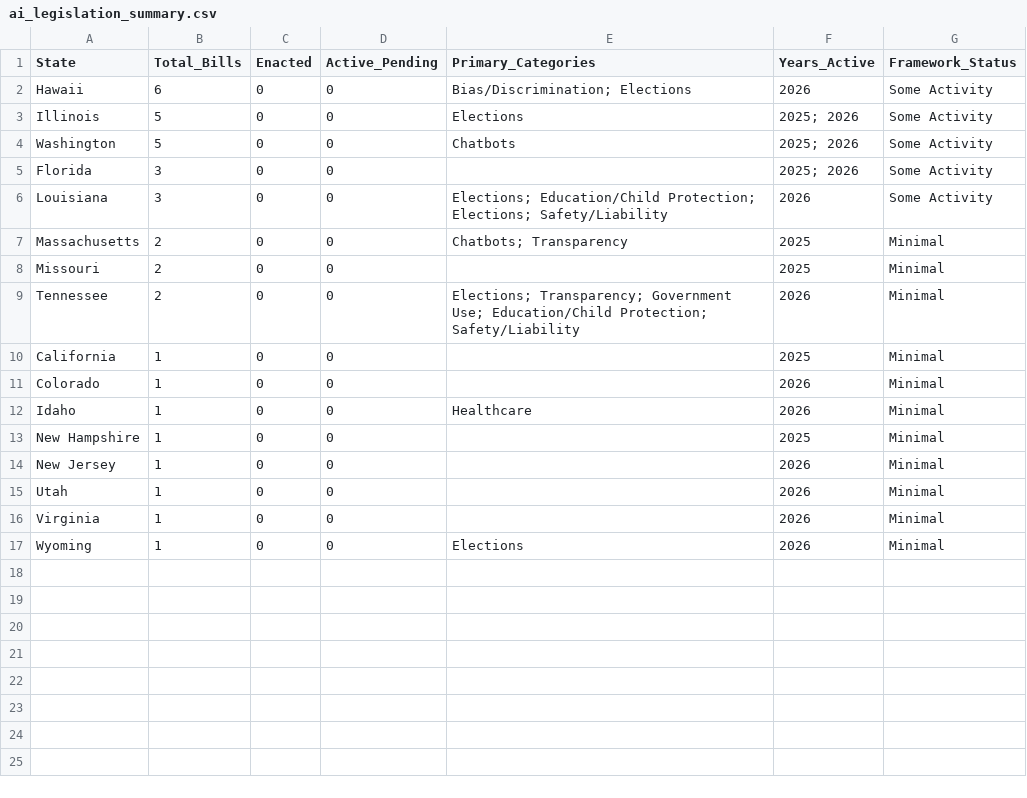
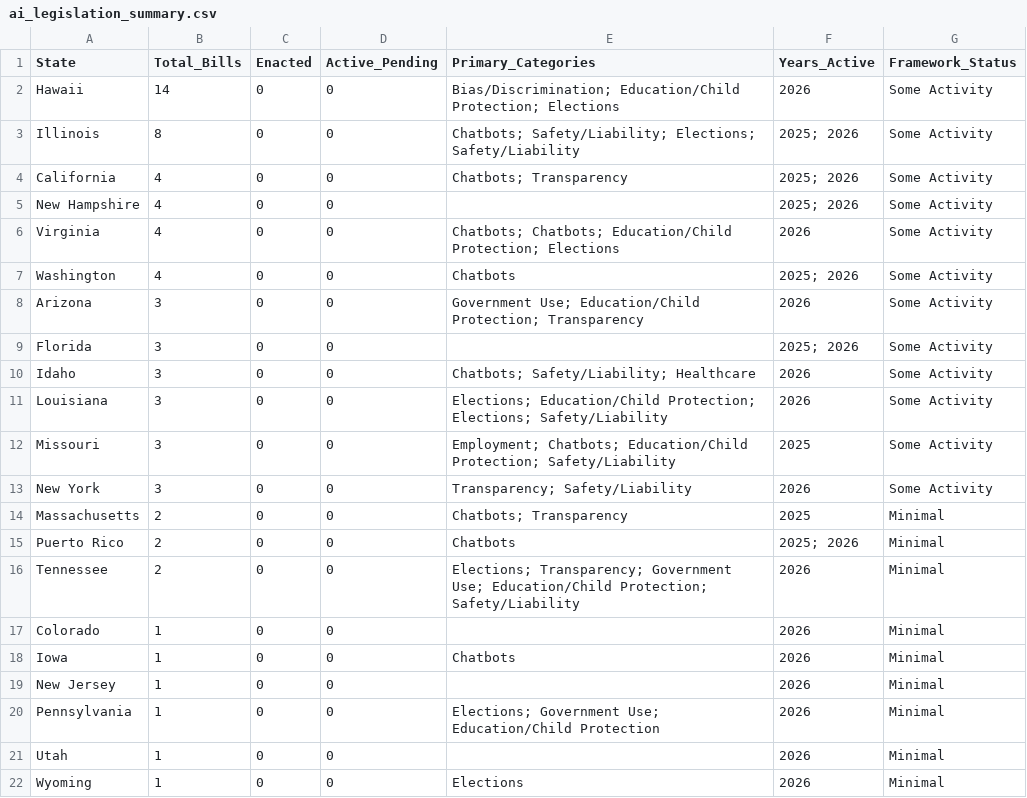
Before and after one commit to nikzei/state-ai-legislation-tracker, a CSV file: data/ai_legislation_summary.csv, drawn as a sheet.

```diff
--- a/data/ai_legislation_summary.csv
+++ b/data/ai_legislation_summary.csv
@@ -1,17 +1,22 @@
 State,Total_Bills,Enacted,Active_Pending,Primary_Categories,Years_Active,Framework_Status
-Hawaii,6,0,0,Bias/Discrimination; Elections,2026,Some Activity
-Illinois,5,0,0,Elections,2025; 2026,Some Activity
-Washington,5,0,0,Chatbots,2025; 2026,Some Activity
+Hawaii,14,0,0,Bias/Discrimination; Education/Child Protection; Elections,2026,Some Activity
+Illinois,8,0,0,Chatbots; Safety/Liability; Elections; Safety/Liability,2025; 2026,Some Activity
+California,4,0,0,Chatbots; Transparency,2025; 2026,Some Activity
+New Hampshire,4,0,0,,2025; 2026,Some Activity
+Virginia,4,0,0,Chatbots; Chatbots; Education/Child Protection; Elections,2026,Some Activity
+Washington,4,0,0,Chatbots,2025; 2026,Some Activity
+Arizona,3,0,0,Government Use; Education/Child Protection; Transparency,2026,Some Activity
 Florida,3,0,0,,2025; 2026,Some Activity
+Idaho,3,0,0,Chatbots; Safety/Liability; Healthcare,2026,Some Activity
 Louisiana,3,0,0,Elections; Education/Child Protection; Elections; Safety/Liability,2026,Some Activity
+Missouri,3,0,0,Employment; Chatbots; Education/Child Protection; Safety/Liability,2025,Some Activity
+New York,3,0,0,Transparency; Safety/Liability,2026,Some Activity
 Massachusetts,2,0,0,Chatbots; Transparency,2025,Minimal
-Missouri,2,0,0,,2025,Minimal
+Puerto Rico,2,0,0,Chatbots,2025; 2026,Minimal
 Tennessee,2,0,0,Elections; Transparency; Government Use; Education/Child Protection; Safety/Liability,2026,Minimal
-California,1,0,0,,2025,Minimal
 Colorado,1,0,0,,2026,Minimal
-Idaho,1,0,0,Healthcare,2026,Minimal
-New Hampshire,1,0,0,,2025,Minimal
+Iowa,1,0,0,Chatbots,2026,Minimal
 New Jersey,1,0,0,,2026,Minimal
+Pennsylvania,1,0,0,Elections; Government Use; Education/Child Protection,2026,Minimal
 Utah,1,0,0,,2026,Minimal
-Virginia,1,0,0,,2026,Minimal
 Wyoming,1,0,0,Elections,2026,Minimal
```
Also changed, not shown: 1 other file.
